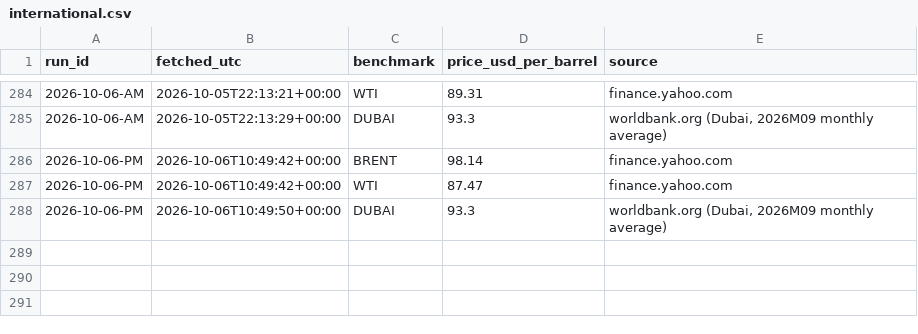
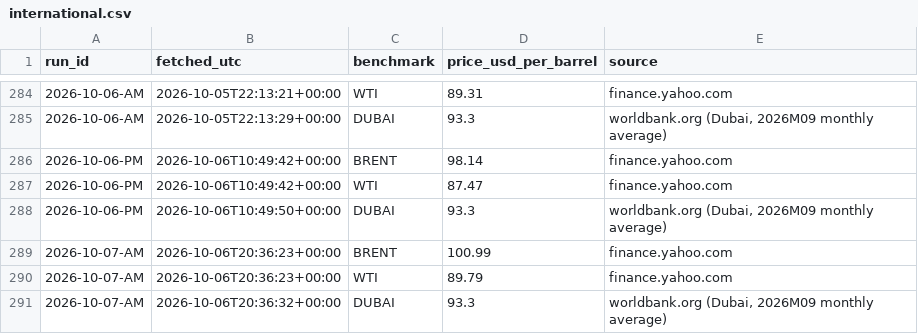
Before and after one commit to UrsaCode/oilprice, a CSV file: data/csv/international.csv, drawn as a sheet; only a part is shown, gaps mark what is left out.

```diff
--- a/data/csv/international.csv
+++ b/data/csv/international.csv
@@ -288 +288,4 @@ run_id,fetched_utc,benchmark,price_usd_per_barrel,source
 2026-10-06-PM,2026-10-06T10:49:50+00:00,DUBAI,93.3,"worldbank.org (Dubai, 2026M09 monthly average)"
+2026-10-07-AM,2026-10-06T20:36:23+00:00,BRENT,100.99,finance.yahoo.com
+2026-10-07-AM,2026-10-06T20:36:23+00:00,WTI,89.79,finance.yahoo.com
+2026-10-07-AM,2026-10-06T20:36:32+00:00,DUBAI,93.3,"worldbank.org (Dubai, 2026M09 monthly average)"
```
Also changed, not shown: 3 other files.
